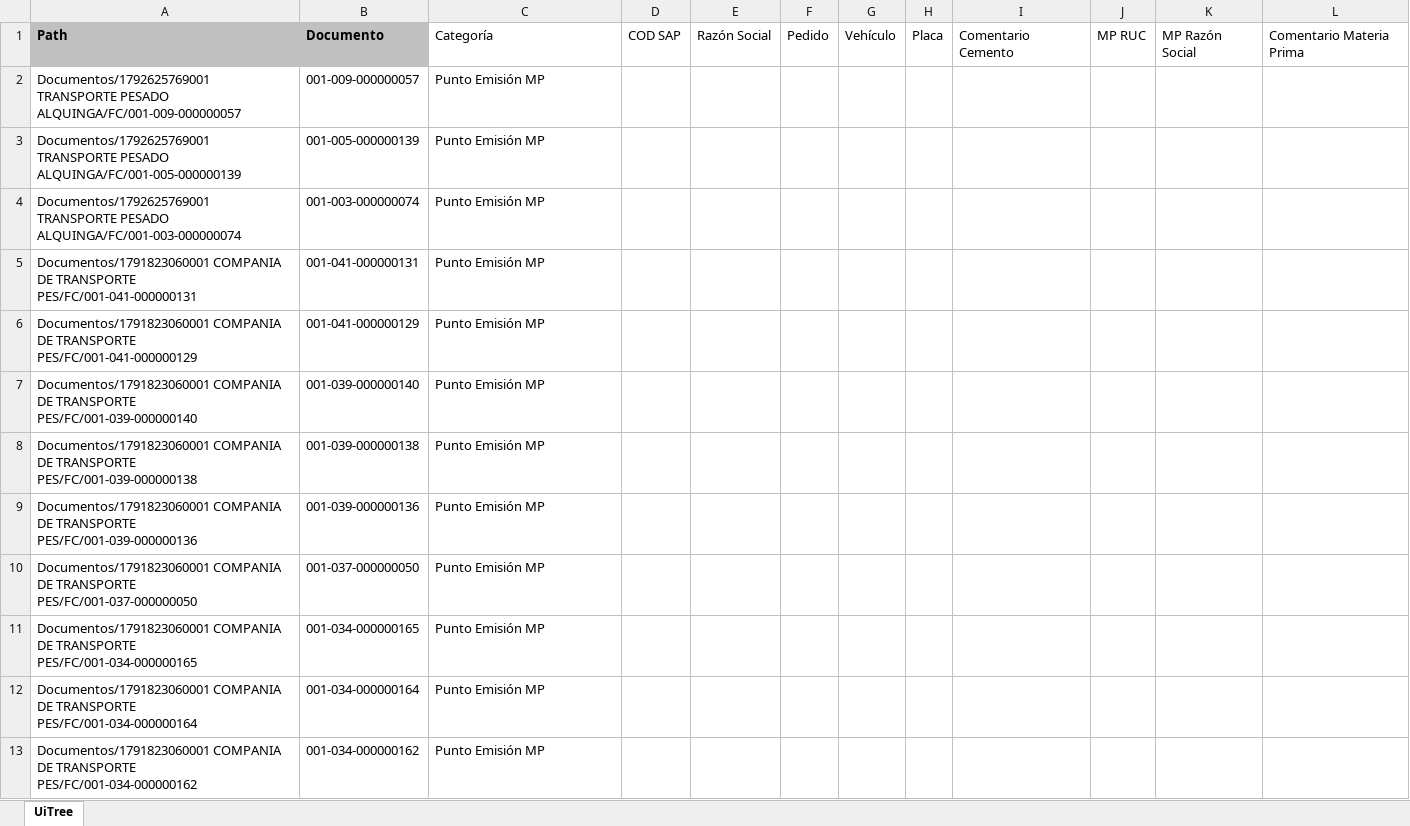
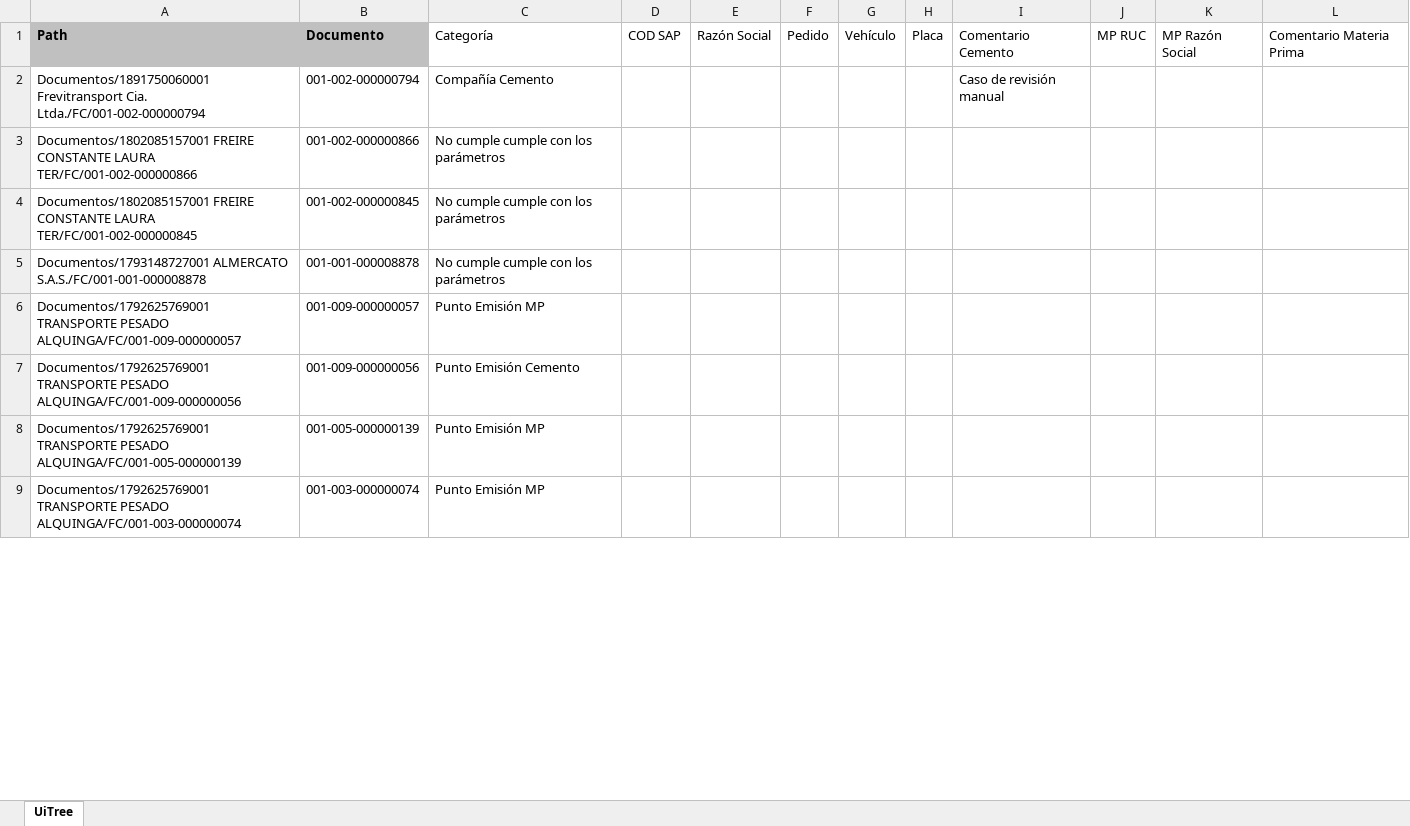
Before and after one commit to BenCruzSar95/uipathunacem, an Excel workbook: Robot Cuentas por Cobrar/Config/Archivos/UiTree.xlsx, sheet UiTree, drawn as a sheet; only a part is shown; values as stored, in another font and other column widths than the file's, no borders; removed rows and columns are numbered as before the commit, all else as after; the diff covers the shown part only; the diff names each change by its address in the sheet, - before the commit and + after, or states it on an @@ line.

```diff
--- a/Robot Cuentas por Cobrar/Config/Archivos/UiTree.xlsx (sheet UiTree)
+++ b/Robot Cuentas por Cobrar/Config/Archivos/UiTree.xlsx (sheet UiTree)
+row 2: Documentos/1891750060001 Frevitransport Cia. Ltda./FC/001-002-000000794 | 001-002-000000794 | Compañía Cemento |  |  |  |  |  | Caso de revisión manual
+row 3: Documentos/1802085157001 FREIRE CONSTANTE LAURA TER/FC/001-002-000000866 | 001-002-000000866 | No cumple cumple con los parámetros
+row 4: Documentos/1802085157001 FREIRE CONSTANTE LAURA TER/FC/001-002-000000845 | 001-002-000000845 | No cumple cumple con los parámetros
+row 5: Documentos/1793148727001 ALMERCATO S.A.S./FC/001-001-000008878 | 001-001-000008878 | No cumple cumple con los parámetros
+row 7: Documentos/1792625769001 TRANSPORTE PESADO ALQUINGA/FC/001-009-000000056 | 001-009-000000056 | Punto Emisión Cemento
-row 5: Documentos/1791823060001 COMPANIA DE TRANSPORTE PES/FC/001-041-000000131 | 001-041-000000131 | Punto Emisión MP
-row 6: Documentos/1791823060001 COMPANIA DE TRANSPORTE PES/FC/001-041-000000129 | 001-041-000000129 | Punto Emisión MP
-row 7: Documentos/1791823060001 COMPANIA DE TRANSPORTE PES/FC/001-039-000000140 | 001-039-000000140 | Punto Emisión MP
-row 8: Documentos/1791823060001 COMPANIA DE TRANSPORTE PES/FC/001-039-000000138 | 001-039-000000138 | Punto Emisión MP
-row 9: Documentos/1791823060001 COMPANIA DE TRANSPORTE PES/FC/001-039-000000136 | 001-039-000000136 | Punto Emisión MP
-row 10: Documentos/1791823060001 COMPANIA DE TRANSPORTE PES/FC/001-037-000000050 | 001-037-000000050 | Punto Emisión MP
-row 11: Documentos/1791823060001 COMPANIA DE TRANSPORTE PES/FC/001-034-000000165 | 001-034-000000165 | Punto Emisión MP
-row 12: Documentos/1791823060001 COMPANIA DE TRANSPORTE PES/FC/001-034-000000164 | 001-034-000000164 | Punto Emisión MP
-row 13: Documentos/1791823060001 COMPANIA DE TRANSPORTE PES/FC/001-034-000000162 | 001-034-000000162 | Punto Emisión MP
```
Also changed, not shown: 3 added rows, 15 removed rows and 3 edited cells elsewhere in this sheet, Robot Cuentas por Cobrar/Config/Macros/macro.xlsx, 49 other files.
